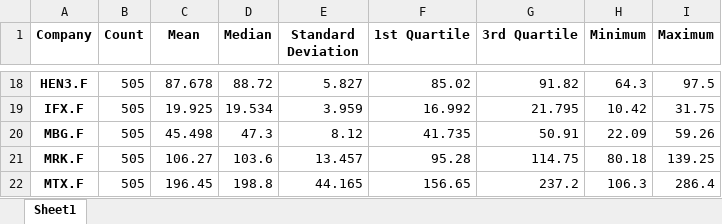
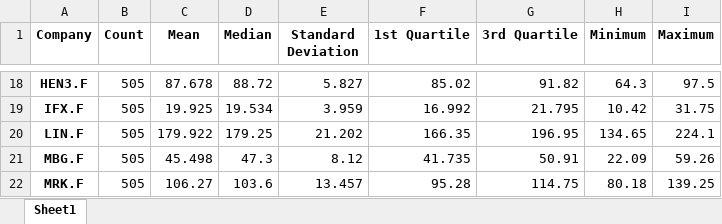
Before and after one commit to johannaschulz/EconometricAnalysis-BrandCrisisModeration-DAX30, an Excel workbook: outputs/descriptive_stats.xlsx, sheet Sheet1, drawn as a sheet; only a part is shown, gaps mark what is left out; the shorter side is filled out with more unchanged rows; values as stored, in another font and other column widths than the file's, no borders; the diff names each change by its address in the sheet, - before the commit and + after, or states it on an @@ line.

Commit message:
Merging of VWAP data and brand data

```diff
--- a/outputs/descriptive_stats.xlsx (sheet Sheet1)
+++ b/outputs/descriptive_stats.xlsx (sheet Sheet1)
+row 20: LIN.F | 505 | 179.922 | 179.25 | 21.202 | 166.35 | 196.95 | 134.65 | 224.1
```
Also changed, not shown: data/brand_Kantar.xlsx, 5 other files.
